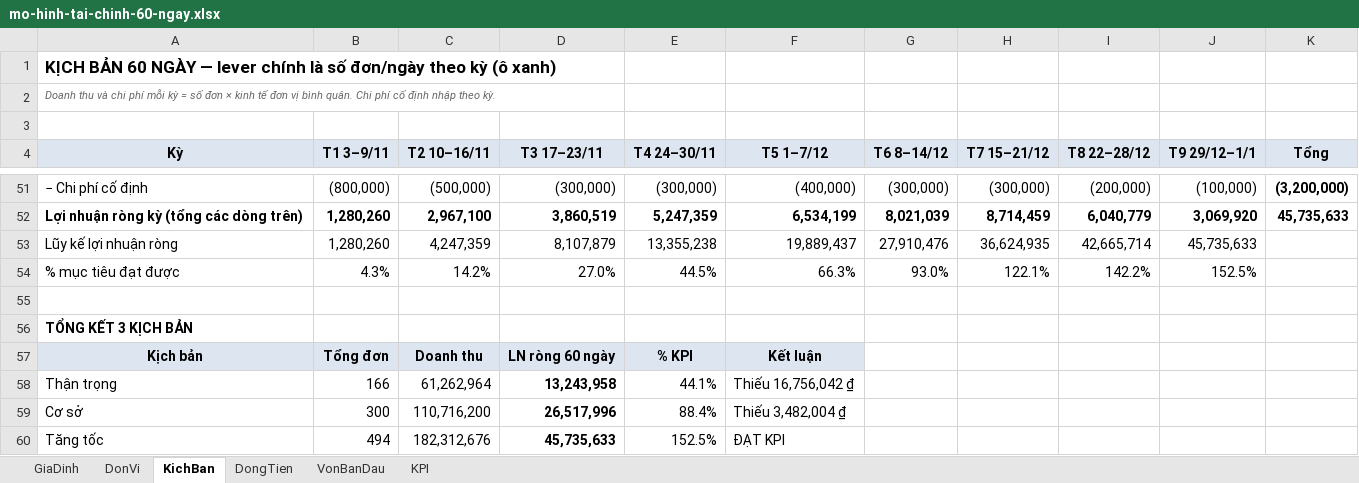
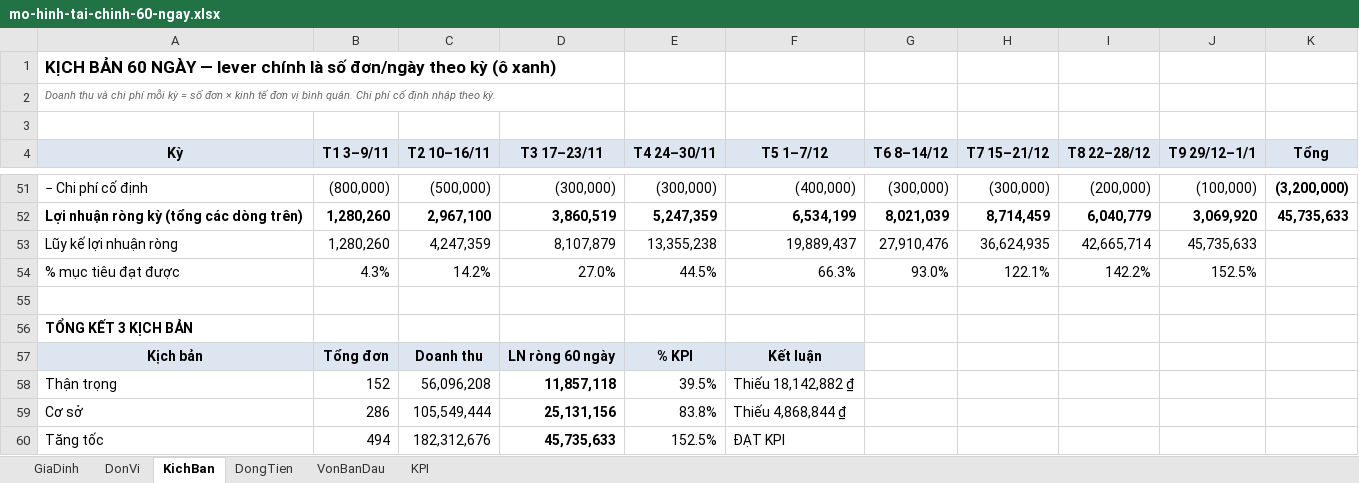
Before and after one commit to khanhlc04/BIKEO_MMO_2026, an Excel workbook: couple-brand/04-finance/mo-hinh-tai-chinh-60-ngay.xlsx, sheet KichBan, drawn as a sheet; only a part is shown, gaps mark what is left out; values as stored, in another font and other column widths than the file's, no borders; removed rows and columns are numbered as before the commit, all else as after; the diff covers the shown part only; the diff names each change by its address in the sheet, - before the commit and + after, or states it on an @@ line.

```diff
--- a/couple-brand/04-finance/mo-hinh-tai-chinh-60-ngay.xlsx (sheet KichBan)
+++ b/couple-brand/04-finance/mo-hinh-tai-chinh-60-ngay.xlsx (sheet KichBan)
-row 58: Thận trọng | 166 | 61,262,964 | 13,243,958 | 44.1% | Thiếu 16,756,042 ₫
-row 59: Cơ sở | 300 | 110,716,200 | 26,517,996 | 88.4% | Thiếu 3,482,004 ₫
+row 58: Thận trọng | 152 | 56,096,208 | 11,857,118 | 39.5% | Thiếu 18,142,882 ₫
+row 59: Cơ sở | 286 | 105,549,444 | 25,131,156 | 83.8% | Thiếu 4,868,844 ₫
```
Also changed, not shown: 4 added rows, 4 removed rows and 64 edited cells elsewhere in this sheet, sheet DongTien, sheet GiaDinh, sheet DonVi, 28 other files.
